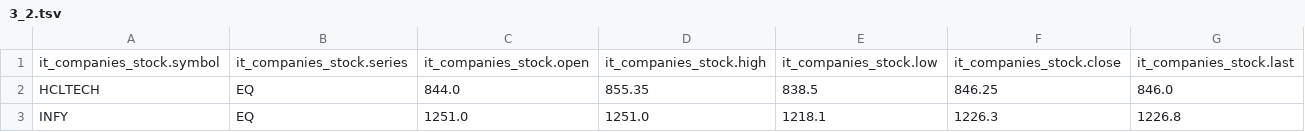
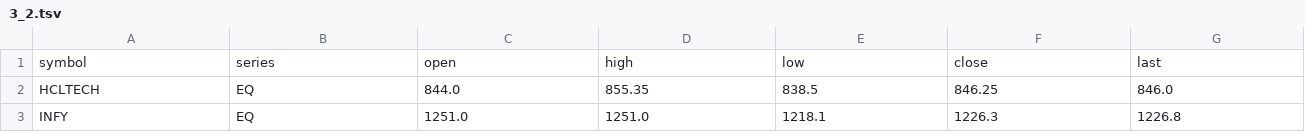
Before and after one commit to manavpatadia/STOCK_MARKET_ASSIGNMENT, a TSV file: stock_market_case_study/hive/3_2.tsv, drawn as a sheet; only a part is shown; removed rows and columns are numbered as before the commit, all else as after; rows hold the shown columns only; the diff names each change by its address in the sheet, - before the commit and + after, or states it on an @@ line.

```diff
--- a/stock_market_case_study/hive/3_2.tsv
+++ b/stock_market_case_study/hive/3_2.tsv
-row 1: it_companies_stock.symbol | it_companies_stock.series | it_companies_stock.open | it_companies_stock.high | it_companies_stock.low | it_companies_stock.close | it_companies_stock.last
+row 1: symbol | series | open | high | low | close | last
```
Also changed, not shown: stock_market_case_study/hive/1_1.tsv, stock_market_case_study/hive/3_1.tsv, 7 other files.
